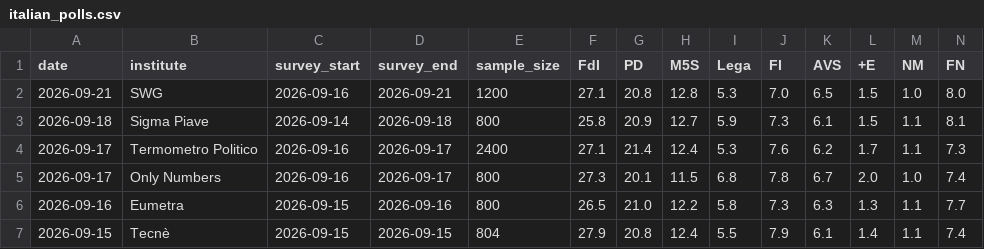
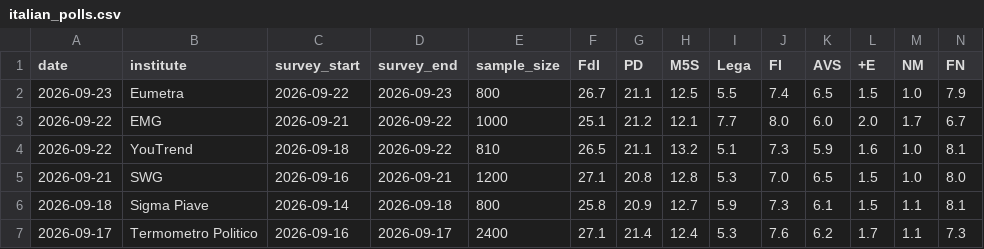
Before and after one commit to agoldhammer/ItalPolls, a CSV file: italian_polls.csv, drawn as a sheet; only a part is shown; the shorter side is filled out with more unchanged rows; rows hold the shown columns only; the diff names each change by its address in the sheet, - before the commit and + after, or states it on an @@ line.

Commit message:
Add Eumetra (2026-09-22/23), EMG (2026-09-21/22), and YouTrend (2026-09-18/22) polls

```diff
--- a/italian_polls.csv
+++ b/italian_polls.csv
+row 2: 2026-09-23 | Eumetra | 2026-09-22 | 2026-09-23 | 800 | 26.7 | 21.1 | 12.5 | 5.5 | 7.4 | 6.5 | 1.5 | 1.0 | 7.9
+row 3: 2026-09-22 | EMG | 2026-09-21 | 2026-09-22 | 1000 | 25.1 | 21.2 | 12.1 | 7.7 | 8.0 | 6.0 | 2.0 | 1.7 | 6.7
+row 4: 2026-09-22 | YouTrend | 2026-09-18 | 2026-09-22 | 810 | 26.5 | 21.1 | 13.2 | 5.1 | 7.3 | 5.9 | 1.6 | 1.0 | 8.1
```
Also changed, not shown: 3 other files.
